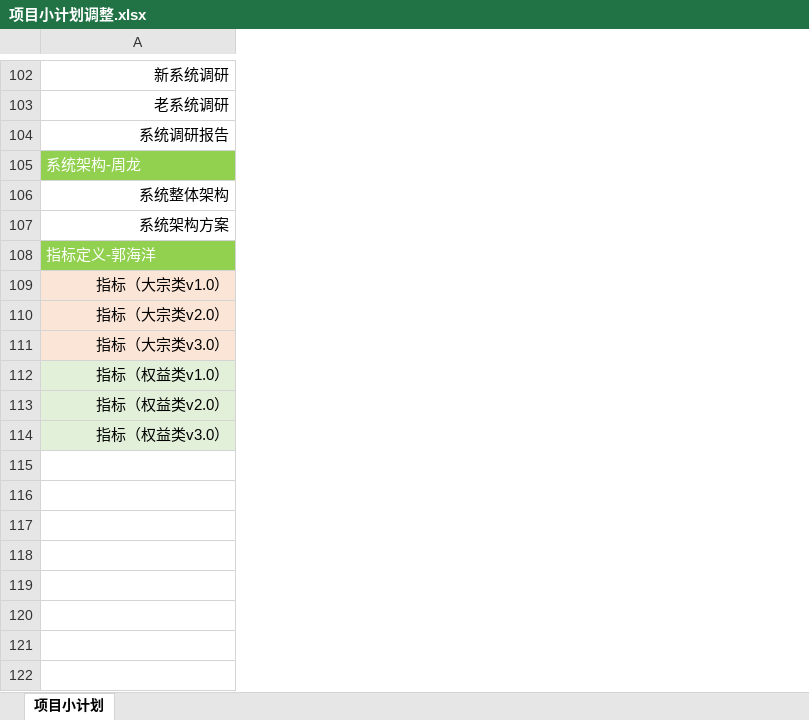
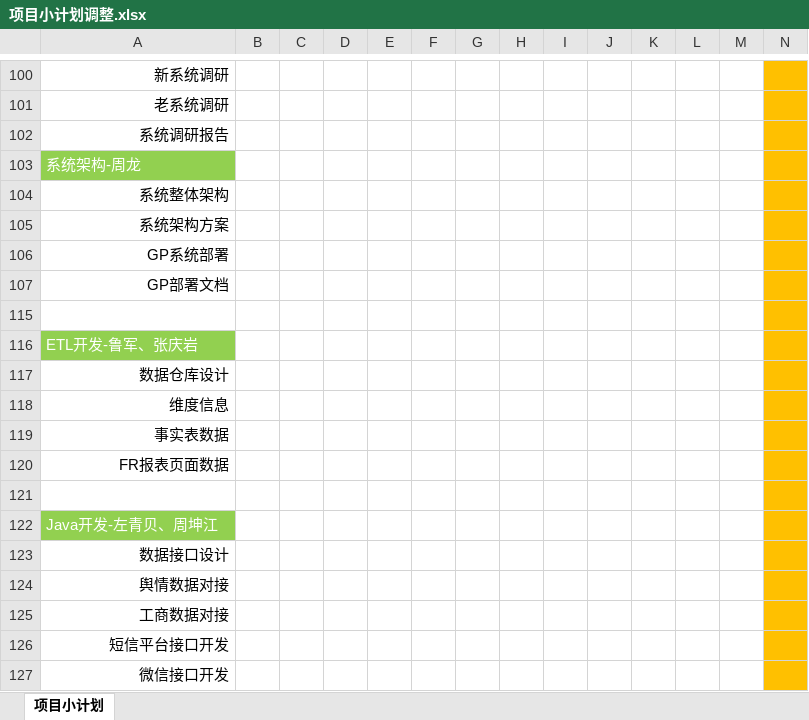
Before and after one commit to vivicai/qss_doc, an Excel workbook: 01.项目启动/4.项目计划/项目小计划调整.xlsx, sheet 项目小计划, drawn as a sheet; only a part is shown, gaps mark what is left out; values as stored, in another font and other column widths than the file's, no borders; removed rows and columns are numbered as before the commit, all else as after; rows hold the shown columns only; the diff covers the shown part only; the diff names each change by its address in the sheet, - before the commit and + after, or states it on an @@ line.

```diff
--- a/01.项目启动/4.项目计划/项目小计划调整.xlsx (sheet 项目小计划)
+++ b/01.项目启动/4.项目计划/项目小计划调整.xlsx (sheet 项目小计划)
@@ column B unhidden, empty @@
@@ column C unhidden, empty @@
@@ column D unhidden, empty @@
@@ column E unhidden, empty @@
@@ column F unhidden, empty @@
@@ column G unhidden, empty @@
@@ column H unhidden, empty @@
@@ column I unhidden, empty @@
@@ column J unhidden, empty @@
@@ column K unhidden, empty @@
@@ column L unhidden, empty @@
@@ column M unhidden, empty @@
@@ column N unhidden, empty @@
-A106: 指标定义-郭海洋
+A106: GP系统部署
@@ A106 fill: #92D050 → none, text colour: #FFFFFF → black, alignment: left → right @@
-A107: 指标（大宗类v1.0）
+A107: GP部署文档
-A107 fill: #FBE5D6
+A107 fill: none
@@ row 110 hidden: 指标（大宗类v2.0） @@
@@ row 111 hidden: 指标（大宗类v3.0） @@
@@ row 112 hidden: 指标（权益类v1.0） @@
@@ row 113 hidden: 指标（权益类v2.0） @@
@@ row 114 hidden: 指标（权益类v3.0） @@
+row 116: ETL开发-鲁军、张庆岩
+row 117: 数据仓库设计
+row 118: 维度信息
+row 119: 事实表数据
+row 120: FR报表页面数据
+row 121: (empty)
+row 122: Java开发-左青贝、周坤江
+row 123: 数据接口设计
+row 124: 舆情数据对接
+row 125: 工商数据对接
+row 126: 短信平台接口开发
+row 127: 微信接口开发
```
Also changed, not shown: 1 added row, 3 removed rows, 42 added columns, 1 edited cell and cell formats elsewhere in this sheet, hidden cells, 04.沟通汇报/2.汇报机制/2.周报/QDCH_WEEKLY_20171009-1013.xlsx, 11 other files.
